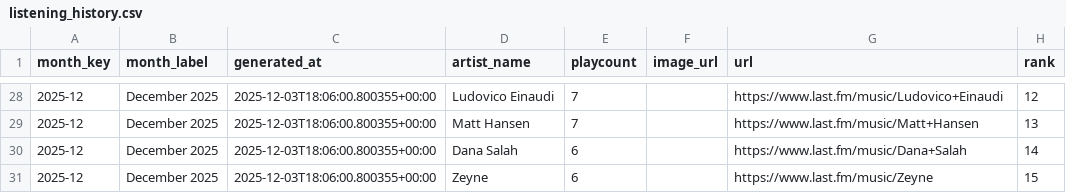
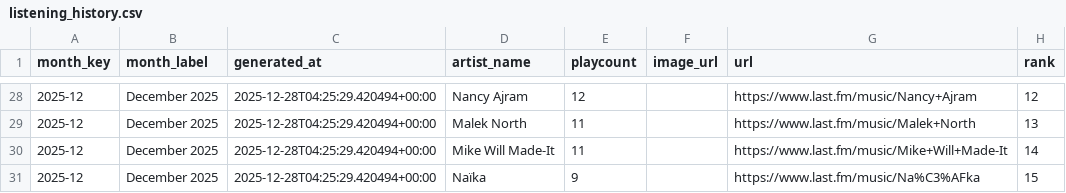
Before and after one commit to simonwanna/MusicHabits, a CSV file: listening_history.csv, drawn as a sheet; only a part is shown, gaps mark what is left out; the diff covers the shown part only.

```diff
--- a/listening_history.csv
+++ b/listening_history.csv
@@ -28,4 +28,4 @@ month_key,month_label,generated_at,artist_name,playcount,image_url,url,rank
-2025-12,December 2025,2025-12-03T18:06:00.800355+00:00,Ludovico Einaudi,7,,https://www.last.fm/music/Ludovico+Einaudi,12
-2025-12,December 2025,2025-12-03T18:06:00.800355+00:00,Matt Hansen,7,,https://www.last.fm/music/Matt+Hansen,13
-2025-12,December 2025,2025-12-03T18:06:00.800355+00:00,Dana Salah,6,,https://www.last.fm/music/Dana+Salah,14
-2025-12,December 2025,2025-12-03T18:06:00.800355+00:00,Zeyne,6,,https://www.last.fm/music/Zeyne,15
+2025-12,December 2025,2025-12-28T04:25:29.420494+00:00,Nancy Ajram,12,,https://www.last.fm/music/Nancy+Ajram,12
+2025-12,December 2025,2025-12-28T04:25:29.420494+00:00,Malek North,11,,https://www.last.fm/music/Malek+North,13
+2025-12,December 2025,2025-12-28T04:25:29.420494+00:00,Mike Will Made-It,11,,https://www.last.fm/music/Mike+Will+Made-It,14
+2025-12,December 2025,2025-12-28T04:25:29.420494+00:00,Naïka,9,,https://www.last.fm/music/Na%C3%AFka,15
```
Also changed, not shown: 42 edited cells elsewhere in this file, 2 other files.
